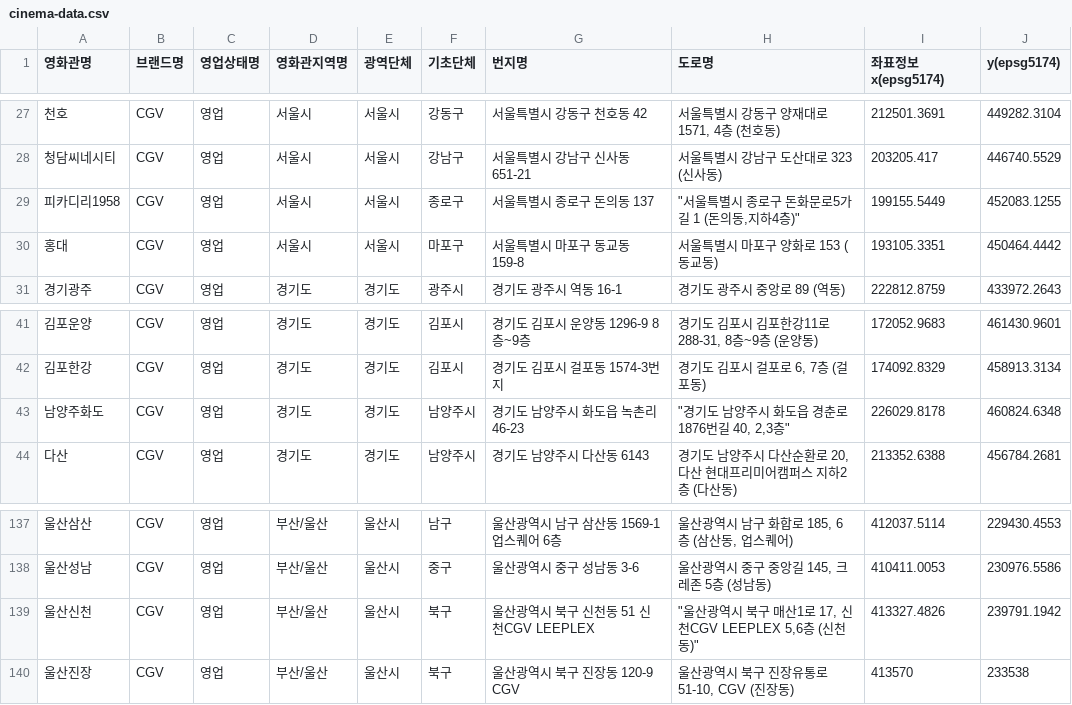
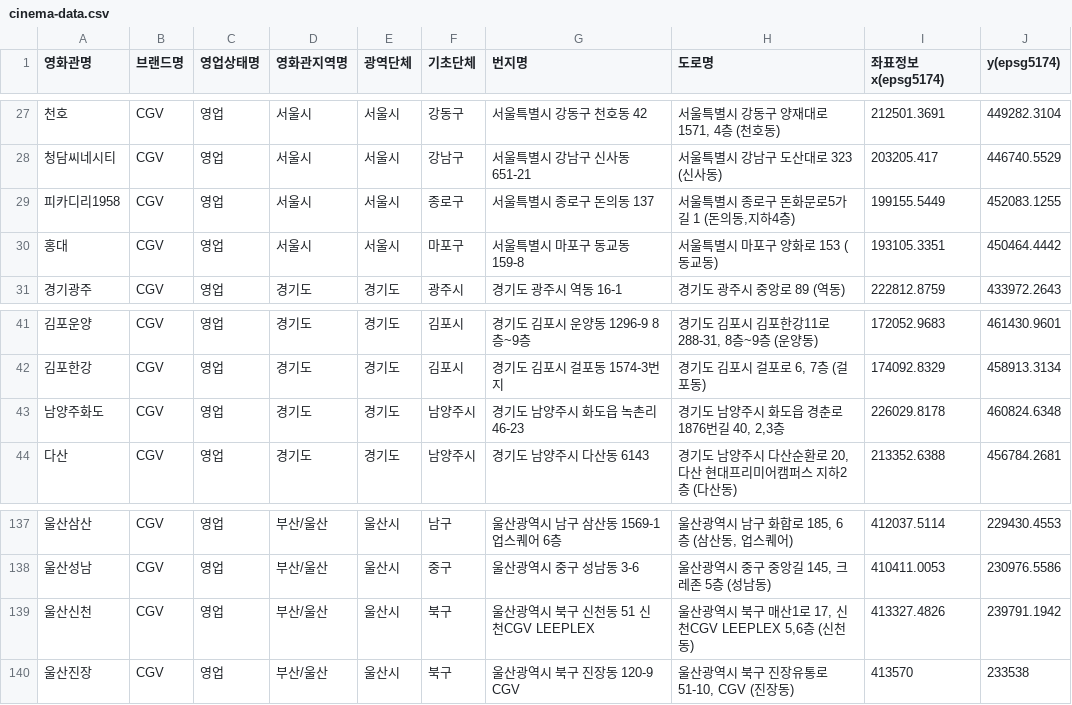
Before and after one commit to hanlee99/moviesite, a CSV file: demo/src/main/resources/data/cinema-data.csv, drawn as a sheet; only a part is shown, gaps mark what is left out; the diff covers the shown part only; the diff names each change by its address in the sheet, - before the commit and + after, or states it on an @@ line.

```diff
--- a/demo/src/main/resources/data/cinema-data.csv
+++ b/demo/src/main/resources/data/cinema-data.csv
-H29 (도로명): "서울특별시 종로구 돈화문로5가길 1 (돈의동,지하4층)"
+H29 (도로명): 서울특별시 종로구 돈화문로5가길 1 (돈의동,지하4층)
-H43 (도로명): "경기도 남양주시 화도읍 경춘로1876번길 40, 2,3층"
+H43 (도로명): 경기도 남양주시 화도읍 경춘로1876번길 40, 2,3층
-H139 (도로명): "울산광역시 북구 매산1로 17, 신천CGV LEEPLEX 5,6층 (신천동)"
+H139 (도로명): 울산광역시 북구 매산1로 17, 신천CGV LEEPLEX 5,6층 (신천동)
```
Also changed, not shown: 9 edited cells elsewhere in this file, 25 other files.
